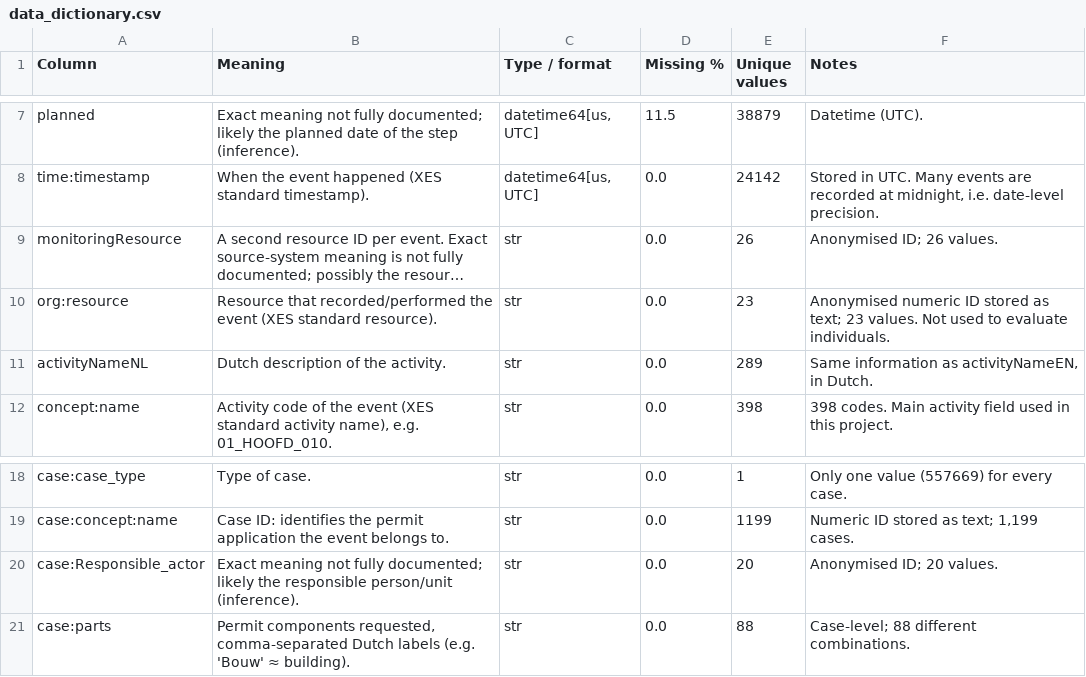
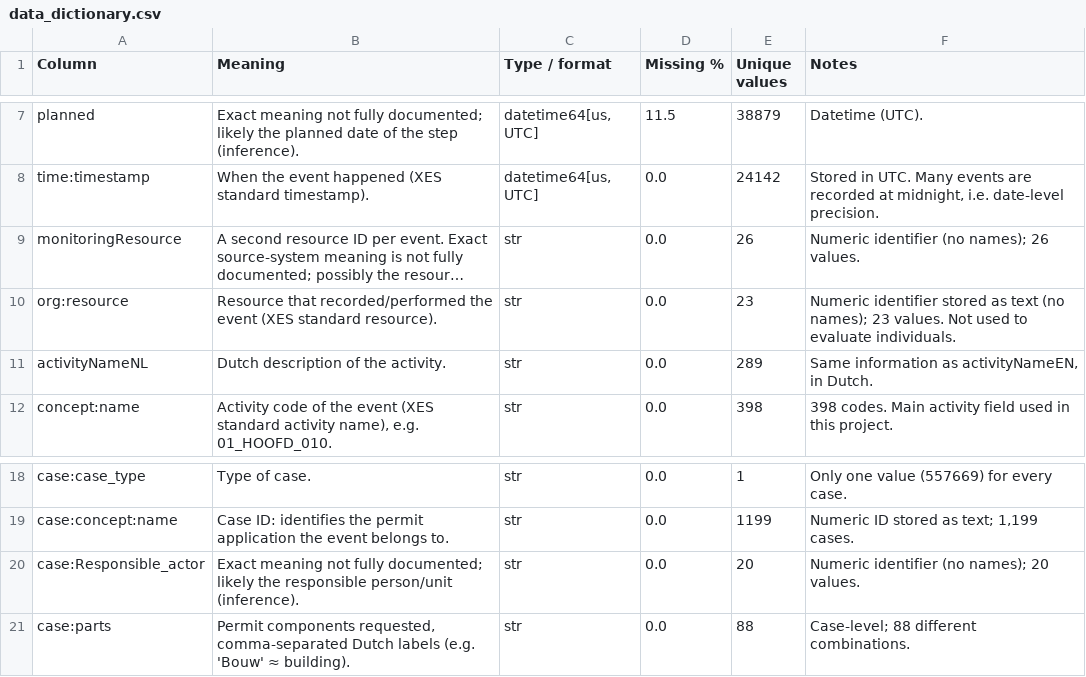
Before and after one commit to cikicali369-glitch/GA-Data-Science-Capstone-Ali, a CSV file: data/data_dictionary.csv, drawn as a sheet; only a part is shown, gaps mark what is left out; long unchanged cells end in …; the diff names each change by its address in the sheet, - before the commit and + after, or states it on an @@ line.

Commit message:
Polish Capstone Part 2 submission
README now opens with the GA Part 2 submission (notebook, data
dictionary, dataset, official DOI); modelling work is kept intact under a
separate "Later Project Development" heading. Privacy wording in the
Part 2 notebook and data dictionary now states only what the source
supports (resource identifiers rather than names). No analytical result
changed.

```diff
--- a/data/data_dictionary.csv
+++ b/data/data_dictionary.csv
-F9 (Notes): Anonymised ID; 26 values.
+F9 (Notes): Numeric identifier (no names); 26 values.
-F10 (Notes): Anonymised numeric ID stored as text; 23 values.…
+F10 (Notes): Numeric identifier stored as text (no names); 23 values.…
-F20 (Notes): Anonymised ID; 20 values.
+F20 (Notes): Numeric identifier (no names); 20 values.
```
Also changed, not shown: 2 other files.
